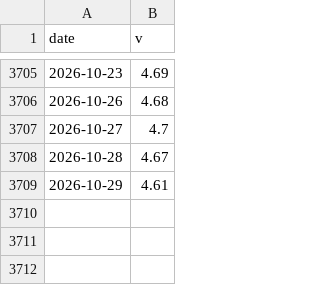
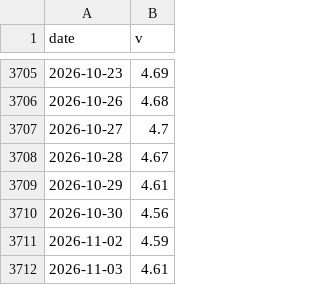
Before and after one commit to salmonmisosoup/leverage-dashboard, a CSV file: data/fred_DGS2.csv, drawn as a sheet; only a part is shown, gaps mark what is left out; the diff names each change by its address in the sheet, - before the commit and + after, or states it on an @@ line.

```diff
--- a/data/fred_DGS2.csv
+++ b/data/fred_DGS2.csv
+row 3710: 2026-10-30 | 4.56
+row 3711: 2026-11-02 | 4.59
+row 3712: 2026-11-03 | 4.61
```
Also changed, not shown: data/fred_BAA10Y.csv, data/fred_BAMLH0A0HYM2.csv, 2 other files.
